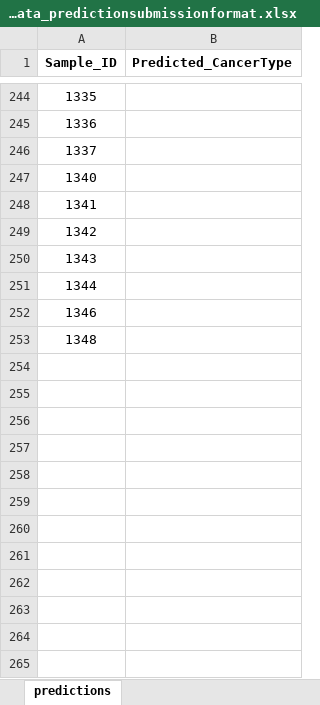
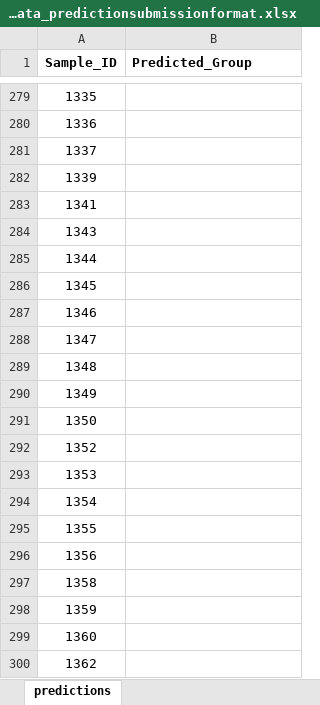
Before and after one commit to ICL-BMB-BiDS/BIDS11-AssignmentData, an Excel workbook: BIDS_assignment_test_data_predictionsubmissionformat.xlsx, sheet predictions, drawn as a sheet; only a part is shown, gaps mark what is left out; values as stored, in another font and other column widths than the file's, no borders; removed rows and columns are numbered as before the commit, all else as after; the diff covers the shown part only; the diff names each change by its address in the sheet, - before the commit and + after, or states it on an @@ line.

Commit message:
Added 2024 datasets

```diff
--- a/BIDS_assignment_test_data_predictionsubmissionformat.xlsx (sheet predictions)
+++ b/BIDS_assignment_test_data_predictionsubmissionformat.xlsx (sheet predictions)
-B1: Predicted_CancerType
+B1: Predicted_Group
-A282 (Sample_ID): 1340
+A282 (Sample_ID): 1339
-row 249: 1342
+row 286: 1345
+row 288: 1347
+row 290: 1349
+row 291: 1350
+row 292: 1352
+row 293: 1353
+row 294: 1354
+row 295: 1355
+row 296: 1356
+row 297: 1358
+row 298: 1359
+row 299: 1360
+row 300: 1362
```
Also changed, not shown: 140 added rows, 25 removed rows and 17 edited cells elsewhere in this sheet, 2 other files.
